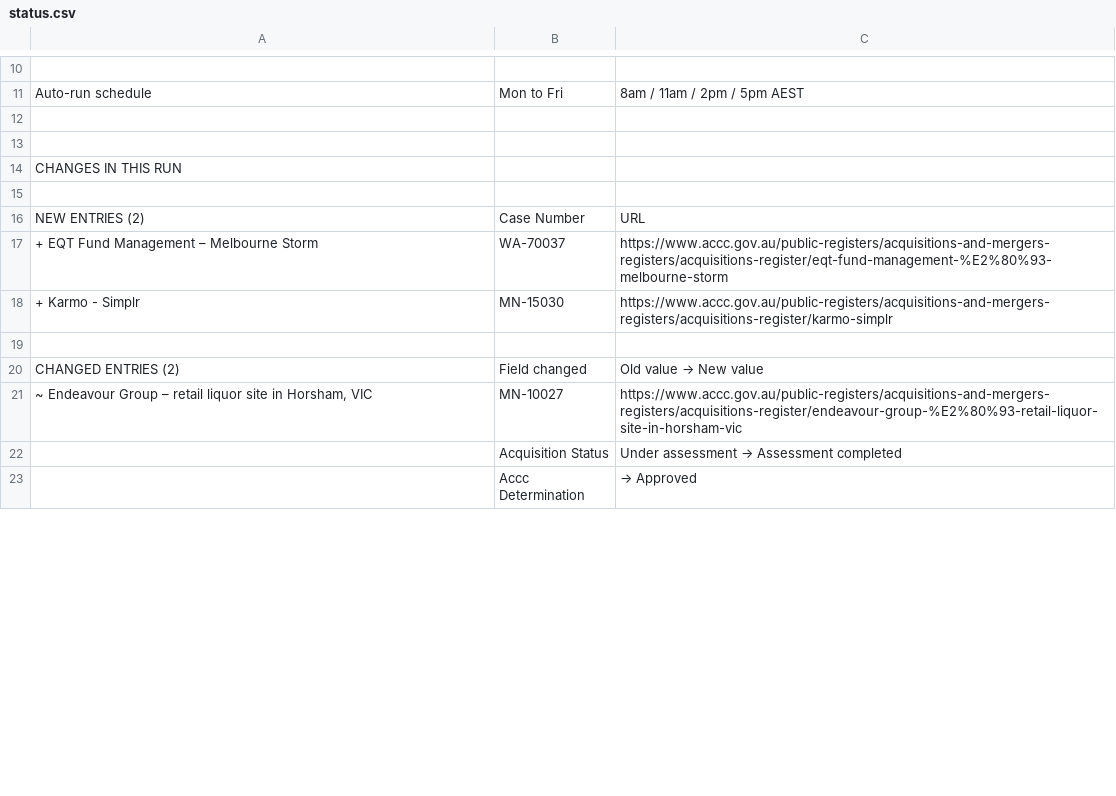
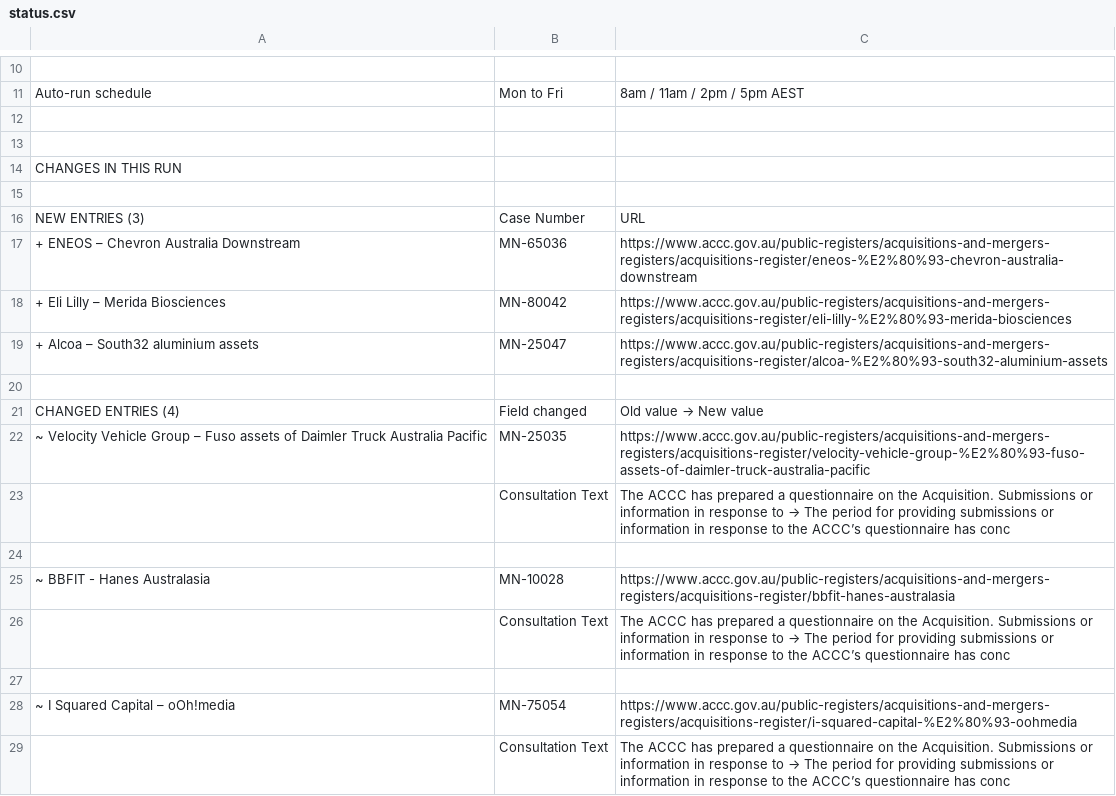
Before and after one commit to Test0112358/notification-check, a CSV file: data/status.csv, drawn as a sheet; only a part is shown, gaps mark what is left out; the shorter side is filled out with more unchanged rows; the diff covers the shown part only.

```diff
--- a/data/status.csv
+++ b/data/status.csv
@@ -15,7 +15,15 @@ CHANGES IN THIS RUN,,
 ,,
-NEW ENTRIES (2),Case Number,URL
-+ EQT Fund Management – Melbourne Storm,WA-70037,https://www.accc.gov.au/public-registers/acquisitions-and-mergers-registers/acquisitions-register/eqt-fund-management-%E2%80%93-melbourne-storm
-+ Karmo - Simplr,MN-15030,https://www.accc.gov.au/public-registers/acquisitions-and-mergers-registers/acquisitions-register/karmo-simplr
+NEW ENTRIES (3),Case Number,URL
++ ENEOS – Chevron Australia Downstream,MN-65036,https://www.accc.gov.au/public-registers/acquisitions-and-mergers-registers/acquisitions-register/eneos-%E2%80%93-chevron-australia-downstream
++ Eli Lilly – Merida Biosciences,MN-80042,https://www.accc.gov.au/public-registers/acquisitions-and-mergers-registers/acquisitions-register/eli-lilly-%E2%80%93-merida-biosciences
++ Alcoa – South32 aluminium assets,MN-25047,https://www.accc.gov.au/public-registers/acquisitions-and-mergers-registers/acquisitions-register/alcoa-%E2%80%93-south32-aluminium-assets
 ,,
-CHANGED ENTRIES (2),Field changed,Old value  →  New value
-"~ Endeavour Group – retail liquor site in Horsham, VIC",MN-10027,https://www.accc.gov.au/public-registers/acquisitions-and-mergers-registers/acquisitions-register/endeavour-group-%E2%80%93-retail-liquor-site-in-horsham-vic
+CHANGED ENTRIES (4),Field changed,Old value  →  New value
+~ Velocity Vehicle Group – Fuso assets of Daimler Truck Australia Pacific,MN-25035,https://www.accc.gov.au/public-registers/acquisitions-and-mergers-registers/acquisitions-register/velocity-vehicle-group-%E2%80%93-fuso-assets-of-daimler-truck-australia-pacific
+,Consultation Text,The ACCC has prepared a questionnaire on the Acquisition. Submissions or information in response to   →  The period for providing submissions or information in response to the ACCC’s questionnaire has conc
+,,
+~ BBFIT - Hanes Australasia,MN-10028,https://www.accc.gov.au/public-registers/acquisitions-and-mergers-registers/acquisitions-register/bbfit-hanes-australasia
+,Consultation Text,The ACCC has prepared a questionnaire on the Acquisition. Submissions or information in response to   →  The period for providing submissions or information in response to the ACCC’s questionnaire has conc
+,,
+~ I Squared Capital – oOh!media,MN-75054,https://www.accc.gov.au/public-registers/acquisitions-and-mergers-registers/acquisitions-register/i-squared-capital-%E2%80%93-oohmedia
+,Consultation Text,The ACCC has prepared a questionnaire on the Acquisition. Submissions or information in response to   →  The period for providing submissions or information in response to the ACCC’s questionnaire has conc
```
Also changed, not shown: 19 added rows, 20 removed rows, 1 moved row and 10 edited cells elsewhere in this file, data/register.csv, 6 other files.
